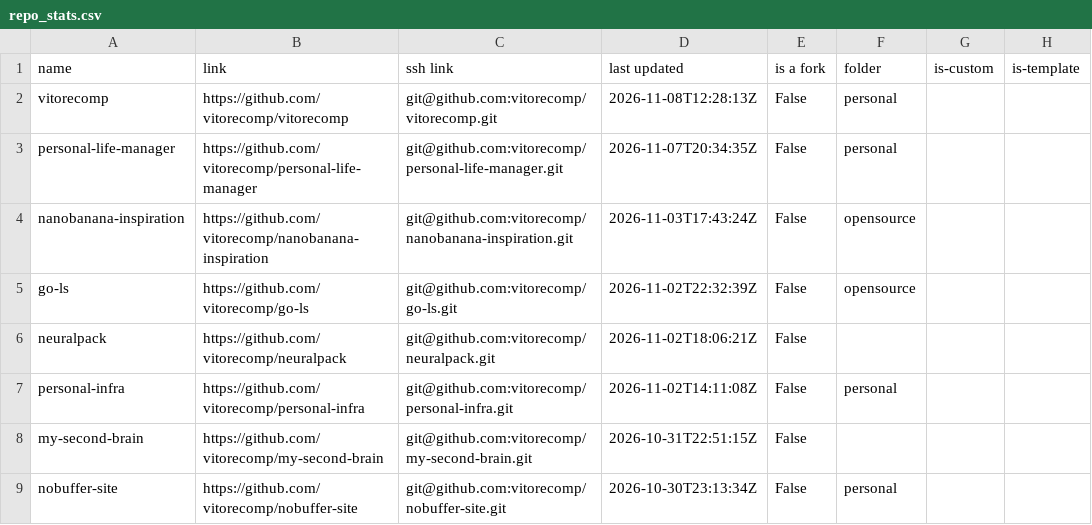
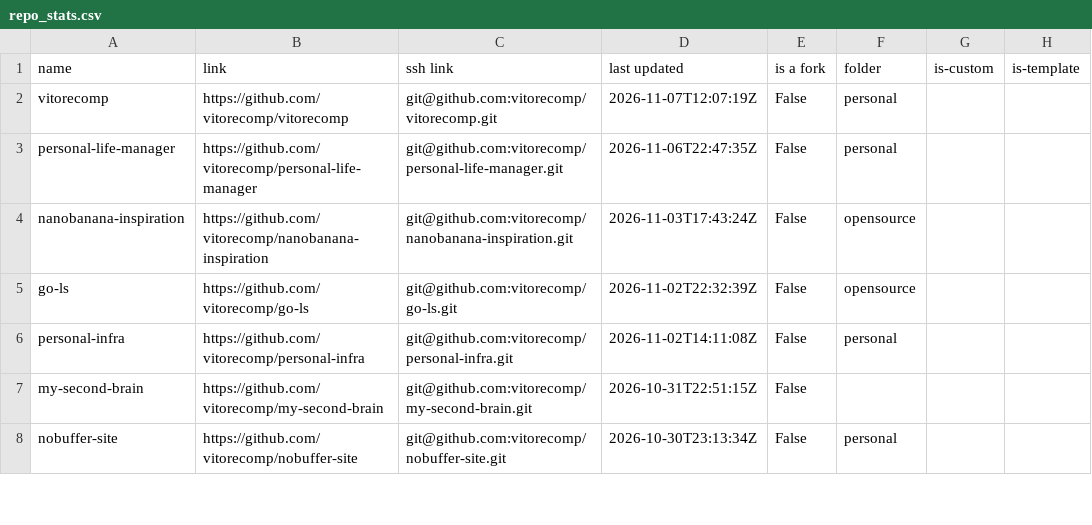
Before and after one commit to vitorecomp/personal-infra, a CSV file: workspace/documentation/repo_stats.csv, drawn as a sheet; only a part is shown.

```diff
--- a/workspace/documentation/repo_stats.csv
+++ b/workspace/documentation/repo_stats.csv
@@ -1,7 +1,6 @@
 name,link,ssh link,last updated,is a fork,folder,is-custom,is-template
-vitorecomp,https://github.com/vitorecomp/vitorecomp,git@github.com:vitorecomp/vitorecomp.git,2026-11-08T12:28:13Z,False,personal,,
-personal-life-manager,https://github.com/vitorecomp/personal-life-manager,git@github.com:vitorecomp/personal-life-manager.git,2026-11-07T20:34:35Z,False,personal,,
+vitorecomp,https://github.com/vitorecomp/vitorecomp,git@github.com:vitorecomp/vitorecomp.git,2026-11-07T12:07:19Z,False,personal,,
+personal-life-manager,https://github.com/vitorecomp/personal-life-manager,git@github.com:vitorecomp/personal-life-manager.git,2026-11-06T22:47:35Z,False,personal,,
 nanobanana-inspiration,https://github.com/vitorecomp/nanobanana-inspiration,git@github.com:vitorecomp/nanobanana-inspiration.git,2026-11-03T17:43:24Z,False,opensource,,
 go-ls,https://github.com/vitorecomp/go-ls,git@github.com:vitorecomp/go-ls.git,2026-11-02T22:32:39Z,False,opensource,,
-neuralpack,https://github.com/vitorecomp/neuralpack,git@github.com:vitorecomp/neuralpack.git,2026-11-02T18:06:21Z,False,,,
 personal-infra,https://github.com/vitorecomp/personal-infra,git@github.com:vitorecomp/personal-infra.git,2026-11-02T14:11:08Z,False,personal,,
```
Also changed, not shown: 1 other file.
